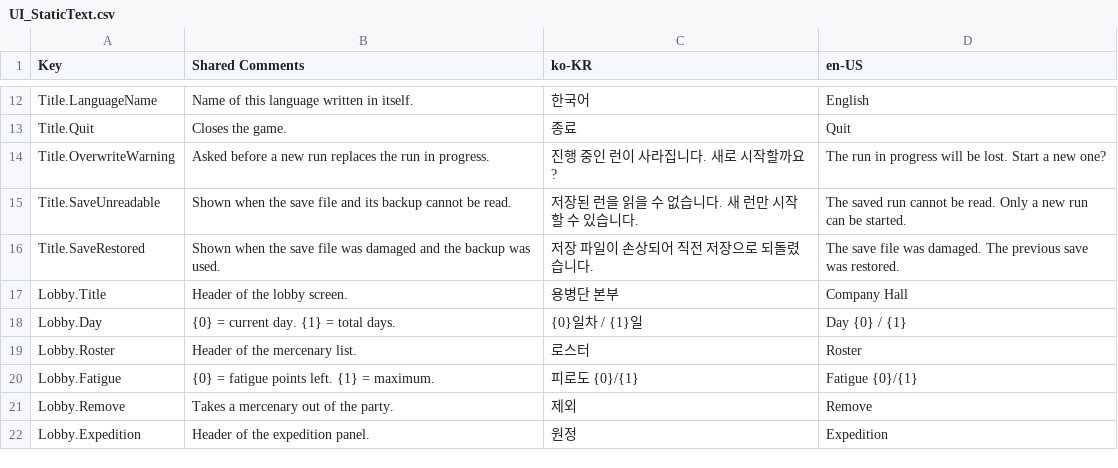
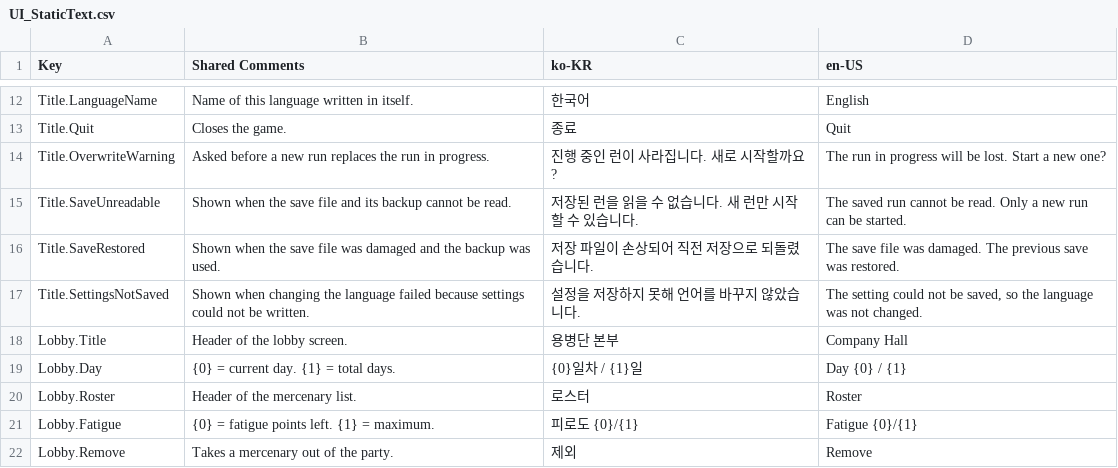
Before and after one commit to merustudy/F1, a CSV file: Assets/@Localization/Source/UI_StaticText.csv, drawn as a sheet; only a part is shown, gaps mark what is left out; the shorter side is filled out with more unchanged rows.

```diff
--- a/Assets/@Localization/Source/UI_StaticText.csv
+++ b/Assets/@Localization/Source/UI_StaticText.csv
@@ -16,2 +16,3 @@ Title.SaveUnreadable,Shown when the save file and its backup cannot be read.,저
 Title.SaveRestored,Shown when the save file was damaged and the backup was used.,저장 파일이 손상되어 직전 저장으로 되돌렸습니다.,The save file was damaged. The previous save was restored.
+Title.SettingsNotSaved,Shown when changing the language failed because settings could not be written.,설정을 저장하지 못해 언어를 바꾸지 않았습니다.,"The setting could not be saved, so the language was not changed."
 Lobby.Title,Header of the lobby screen.,용병단 본부,Company Hall
```
Also changed, not shown: 14 other files.
